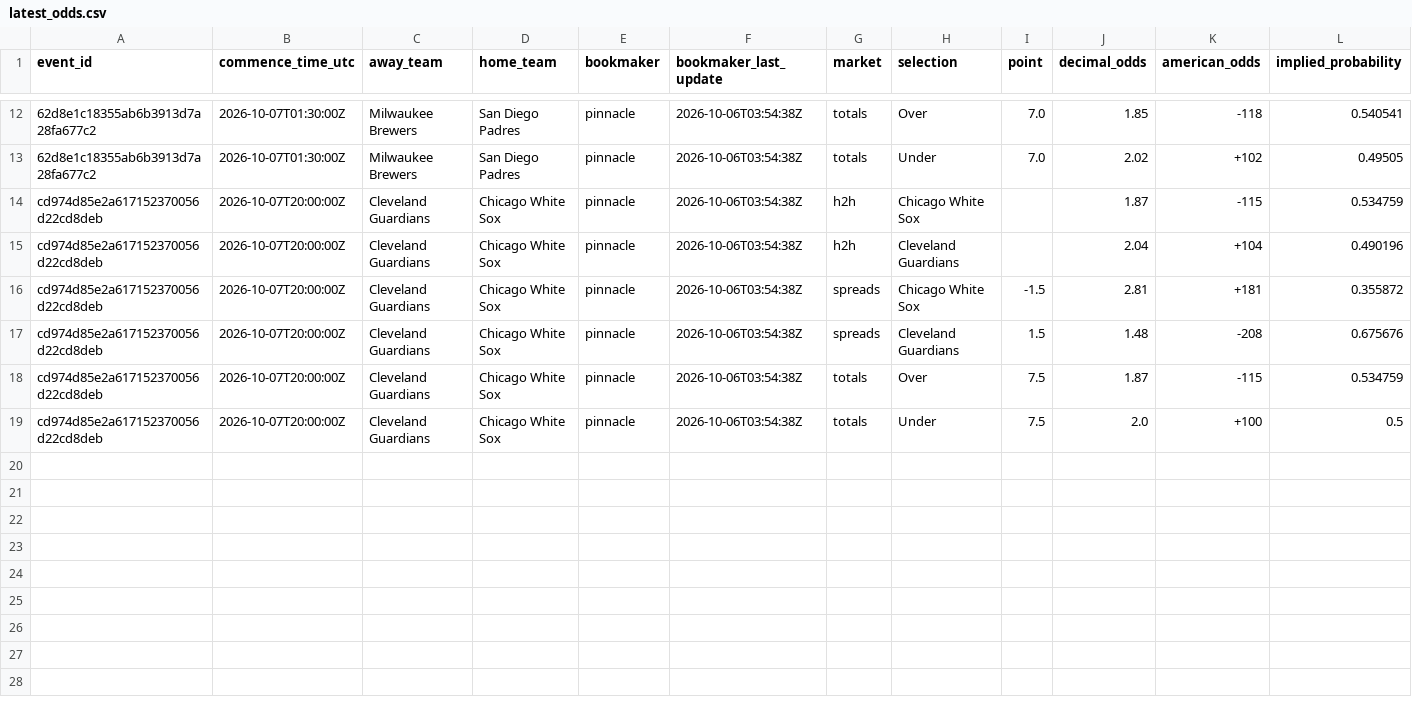
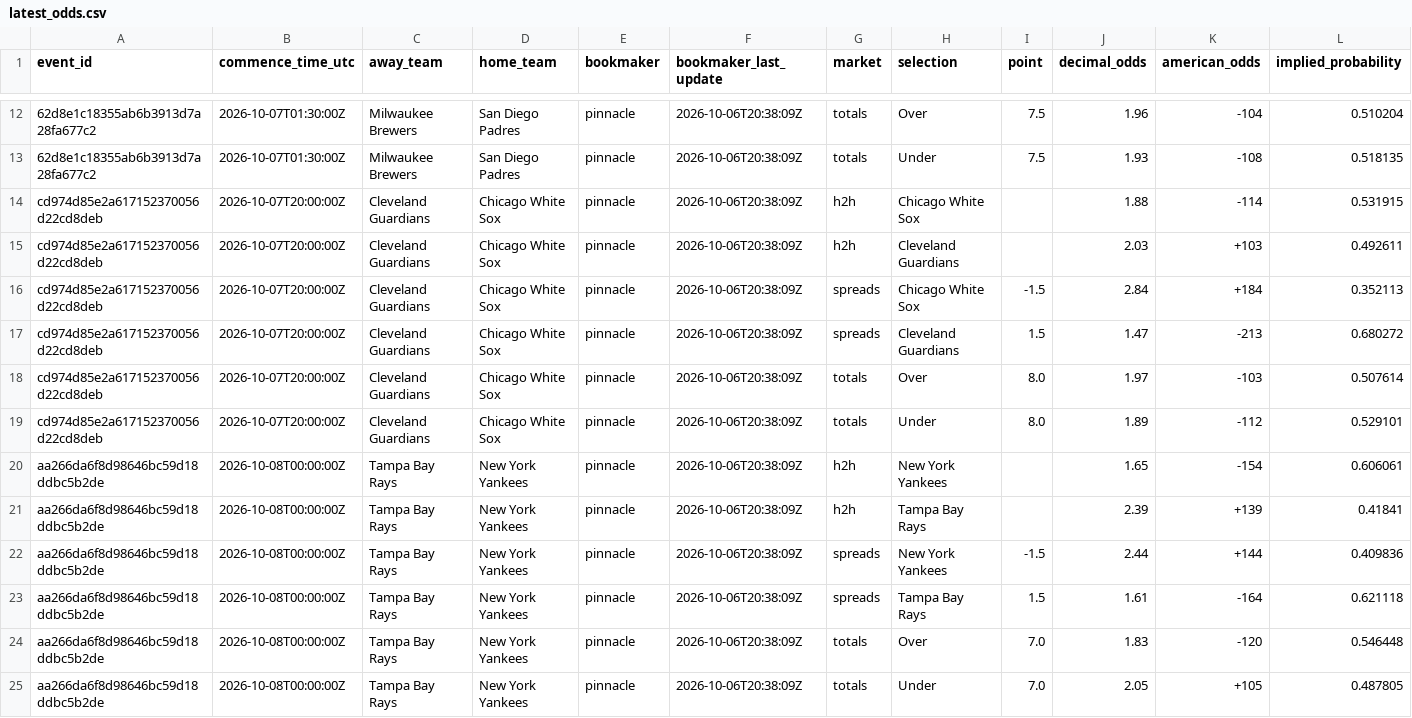
Before and after one commit to kouheiarai/mlb-ai-predictor, a CSV file: data/latest_odds.csv, drawn as a sheet; only a part is shown, gaps mark what is left out; the diff covers the shown part only.

```diff
--- a/data/latest_odds.csv
+++ b/data/latest_odds.csv
@@ -12,8 +12,14 @@
-62d8e1c18355ab6b3913d7a28fa677c2,2026-10-07T01:30:00Z,Milwaukee Brewers,San Diego Padres,pinnacle,2026-10-06T03:54:38Z,totals,Over,7.0,1.85,-118,0.540541
-62d8e1c18355ab6b3913d7a28fa677c2,2026-10-07T01:30:00Z,Milwaukee Brewers,San Diego Padres,pinnacle,2026-10-06T03:54:38Z,totals,Under,7.0,2.02,+102,0.49505
-cd974d85e2a617152370056d22cd8deb,2026-10-07T20:00:00Z,Cleveland Guardians,Chicago White Sox,pinnacle,2026-10-06T03:54:38Z,h2h,Chicago White Sox,,1.87,-115,0.534759
-cd974d85e2a617152370056d22cd8deb,2026-10-07T20:00:00Z,Cleveland Guardians,Chicago White Sox,pinnacle,2026-10-06T03:54:38Z,h2h,Cleveland Guardians,,2.04,+104,0.490196
-cd974d85e2a617152370056d22cd8deb,2026-10-07T20:00:00Z,Cleveland Guardians,Chicago White Sox,pinnacle,2026-10-06T03:54:38Z,spreads,Chicago White Sox,-1.5,2.81,+181,0.355872
-cd974d85e2a617152370056d22cd8deb,2026-10-07T20:00:00Z,Cleveland Guardians,Chicago White Sox,pinnacle,2026-10-06T03:54:38Z,spreads,Cleveland Guardians,1.5,1.48,-208,0.675676
-cd974d85e2a617152370056d22cd8deb,2026-10-07T20:00:00Z,Cleveland Guardians,Chicago White Sox,pinnacle,2026-10-06T03:54:38Z,totals,Over,7.5,1.87,-115,0.534759
-cd974d85e2a617152370056d22cd8deb,2026-10-07T20:00:00Z,Cleveland Guardians,Chicago White Sox,pinnacle,2026-10-06T03:54:38Z,totals,Under,7.5,2.0,+100,0.5
+62d8e1c18355ab6b3913d7a28fa677c2,2026-10-07T01:30:00Z,Milwaukee Brewers,San Diego Padres,pinnacle,2026-10-06T20:38:09Z,totals,Over,7.5,1.96,-104,0.510204
+62d8e1c18355ab6b3913d7a28fa677c2,2026-10-07T01:30:00Z,Milwaukee Brewers,San Diego Padres,pinnacle,2026-10-06T20:38:09Z,totals,Under,7.5,1.93,-108,0.518135
+cd974d85e2a617152370056d22cd8deb,2026-10-07T20:00:00Z,Cleveland Guardians,Chicago White Sox,pinnacle,2026-10-06T20:38:09Z,h2h,Chicago White Sox,,1.88,-114,0.531915
+cd974d85e2a617152370056d22cd8deb,2026-10-07T20:00:00Z,Cleveland Guardians,Chicago White Sox,pinnacle,2026-10-06T20:38:09Z,h2h,Cleveland Guardians,,2.03,+103,0.492611
+cd974d85e2a617152370056d22cd8deb,2026-10-07T20:00:00Z,Cleveland Guardians,Chicago White Sox,pinnacle,2026-10-06T20:38:09Z,spreads,Chicago White Sox,-1.5,2.84,+184,0.352113
+cd974d85e2a617152370056d22cd8deb,2026-10-07T20:00:00Z,Cleveland Guardians,Chicago White Sox,pinnacle,2026-10-06T20:38:09Z,spreads,Cleveland Guardians,1.5,1.47,-213,0.680272
+cd974d85e2a617152370056d22cd8deb,2026-10-07T20:00:00Z,Cleveland Guardians,Chicago White Sox,pinnacle,2026-10-06T20:38:09Z,totals,Over,8.0,1.97,-103,0.507614
+cd974d85e2a617152370056d22cd8deb,2026-10-07T20:00:00Z,Cleveland Guardians,Chicago White Sox,pinnacle,2026-10-06T20:38:09Z,totals,Under,8.0,1.89,-112,0.529101
+aa266da6f8d98646bc59d18ddbc5b2de,2026-10-08T00:00:00Z,Tampa Bay Rays,New York Yankees,pinnacle,2026-10-06T20:38:09Z,h2h,New York Yankees,,1.65,-154,0.606061
+aa266da6f8d98646bc59d18ddbc5b2de,2026-10-08T00:00:00Z,Tampa Bay Rays,New York Yankees,pinnacle,2026-10-06T20:38:09Z,h2h,Tampa Bay Rays,,2.39,+139,0.41841
+aa266da6f8d98646bc59d18ddbc5b2de,2026-10-08T00:00:00Z,Tampa Bay Rays,New York Yankees,pinnacle,2026-10-06T20:38:09Z,spreads,New York Yankees,-1.5,2.44,+144,0.409836
+aa266da6f8d98646bc59d18ddbc5b2de,2026-10-08T00:00:00Z,Tampa Bay Rays,New York Yankees,pinnacle,2026-10-06T20:38:09Z,spreads,Tampa Bay Rays,1.5,1.61,-164,0.621118
+aa266da6f8d98646bc59d18ddbc5b2de,2026-10-08T00:00:00Z,Tampa Bay Rays,New York Yankees,pinnacle,2026-10-06T20:38:09Z,totals,Over,7.0,1.83,-120,0.546448
+aa266da6f8d98646bc59d18ddbc5b2de,2026-10-08T00:00:00Z,Tampa Bay Rays,New York Yankees,pinnacle,2026-10-06T20:38:09Z,totals,Under,7.0,2.05,+105,0.487805
```
Also changed, not shown: 42 edited cells elsewhere in this file, data/predictions.csv, docs/latest_odds.csv, 57 other files.
